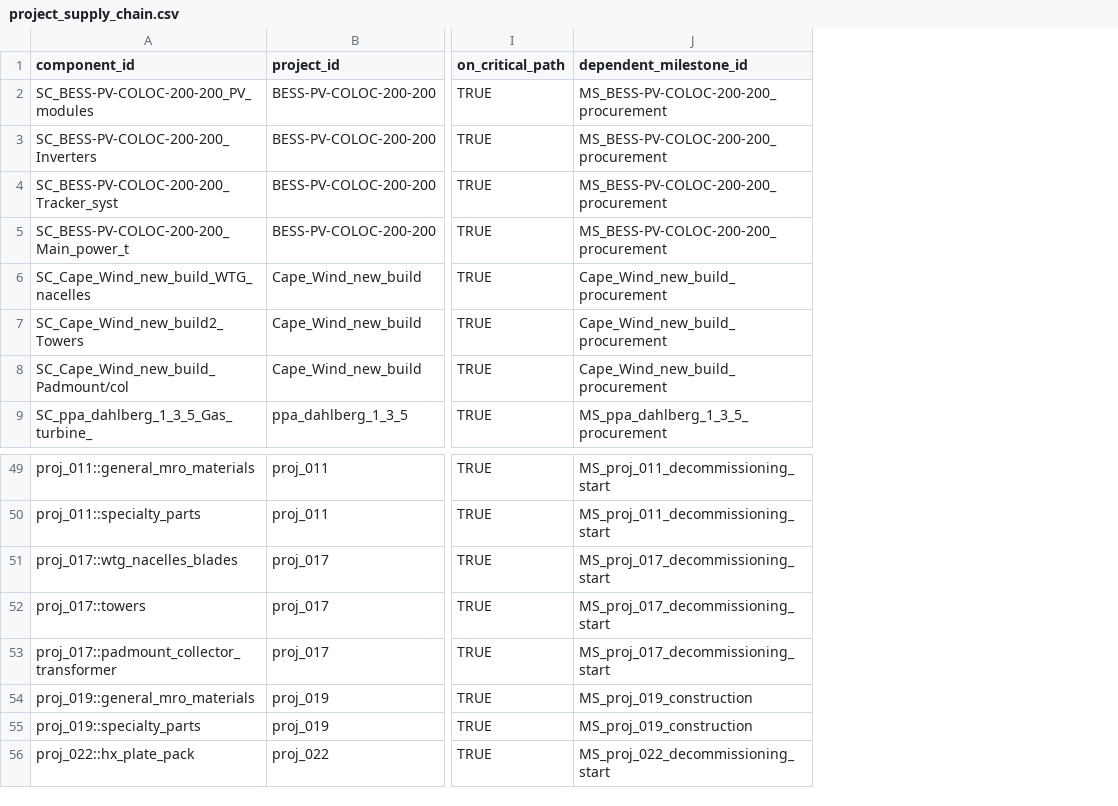
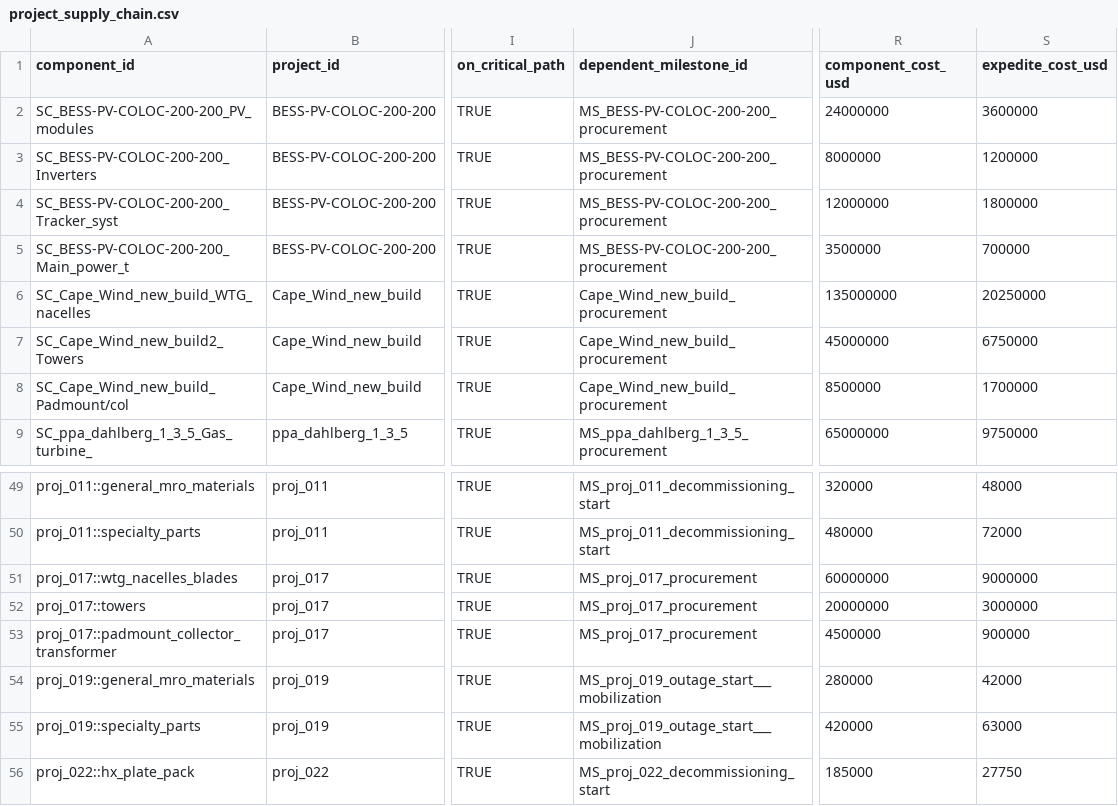
Before and after one commit to zmcRCP/stratcom-ims-deploy, a CSV file: rims-data/project_supply_chain.csv, drawn as a sheet; only a part is shown, gaps mark what is left out; the diff names each change by its address in the sheet, - before the commit and + after, or states it on an @@ line.

```diff
--- a/rims-data/project_supply_chain.csv
+++ b/rims-data/project_supply_chain.csv
+column R (component_cost_usd), rows 2-9: 24000000 | 8000000 | 12000000 | 3500000 | 135000000 | 45000000 | 8500000 | 65000000; rows 49-56: 320000 | 480000 | 60000000 | 20000000 | 4500000 | 280000 | 420000 | 185000
+column S (expedite_cost_usd), rows 2-9: 3600000 | 1200000 | 1800000 | 700000 | 20250000 | 6750000 | 1700000 | 9750000; rows 49-56: 48000 | 72000 | 9000000 | 3000000 | 900000 | 42000 | 63000 | 27750
-J51:J53 (dependent_milestone_id): MS_proj_017_decommissioning_start
+J51:J53 (dependent_milestone_id): MS_proj_017_procurement
-J54:J55 (dependent_milestone_id): MS_proj_019_construction
+J54:J55 (dependent_milestone_id): MS_proj_019_outage_start___mobilization
```
Also changed, not shown: rims-data/projects_norm.csv, 18 other files.
